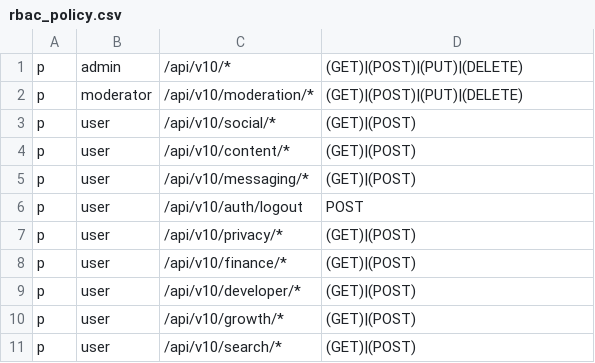
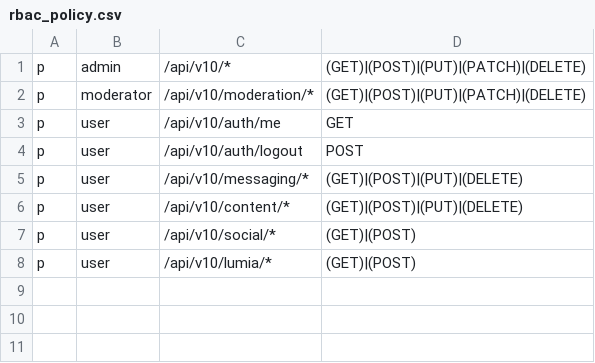
Before and after one commit to sswweett00/merope, a CSV file: backend/internal/core/security/rbac_policy.csv, drawn as a sheet.

Commit message:
security: complete API RBAC route coverage

```diff
--- a/backend/internal/core/security/rbac_policy.csv
+++ b/backend/internal/core/security/rbac_policy.csv
@@ -1,11 +1,8 @@
-p, admin, /api/v10/*, (GET)|(POST)|(PUT)|(DELETE)
-p, moderator, /api/v10/moderation/*, (GET)|(POST)|(PUT)|(DELETE)
+p, admin, /api/v10/*, (GET)|(POST)|(PUT)|(PATCH)|(DELETE)
+p, moderator, /api/v10/moderation/*, (GET)|(POST)|(PUT)|(PATCH)|(DELETE)
+p, user, /api/v10/auth/me, GET
+p, user, /api/v10/auth/logout, POST
+p, user, /api/v10/messaging/*, (GET)|(POST)|(PUT)|(DELETE)
+p, user, /api/v10/content/*, (GET)|(POST)|(PUT)|(DELETE)
 p, user, /api/v10/social/*, (GET)|(POST)
-p, user, /api/v10/content/*, (GET)|(POST)
-p, user, /api/v10/messaging/*, (GET)|(POST)
-p, user, /api/v10/auth/logout, POST
-p, user, /api/v10/privacy/*, (GET)|(POST)
-p, user, /api/v10/finance/*, (GET)|(POST)
-p, user, /api/v10/developer/*, (GET)|(POST)
-p, user, /api/v10/growth/*, (GET)|(POST)
-p, user, /api/v10/search/*, (GET)|(POST)
+p, user, /api/v10/lumia/*, (GET)|(POST)
```
